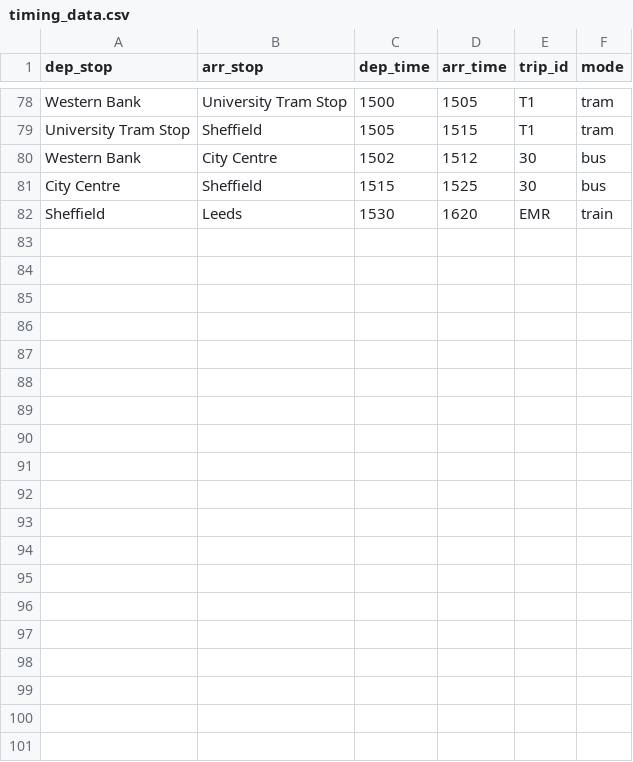
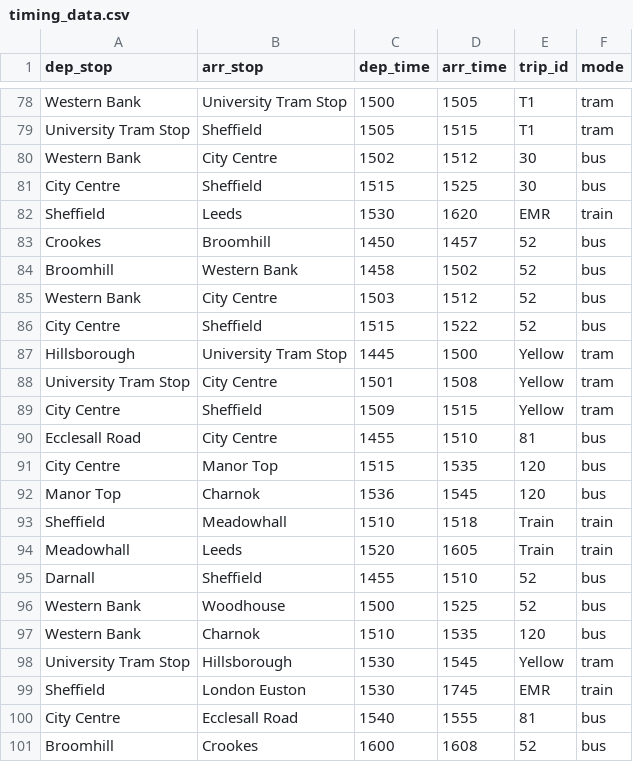
Before and after one commit to zaynasheikh/sheff-track, a CSV file: backend/timing_data.csv, drawn as a sheet; only a part is shown, gaps mark what is left out.

```diff
--- a/backend/timing_data.csv
+++ b/backend/timing_data.csv
@@ -82 +82,20 @@ City Centre,Sheffield,1515,1525,30,bus
 Sheffield,Leeds,1530,1620,EMR,train
+Crookes,Broomhill,1450,1457,52,bus
+Broomhill,Western Bank,1458,1502,52,bus
+Western Bank,City Centre,1503,1512,52,bus
+City Centre,Sheffield,1515,1522,52,bus
+Hillsborough,University Tram Stop,1445,1500,Yellow,tram
+University Tram Stop,City Centre,1501,1508,Yellow,tram
+City Centre,Sheffield,1509,1515,Yellow,tram
+Ecclesall Road,City Centre,1455,1510,81,bus
+City Centre,Manor Top,1515,1535,120,bus
+Manor Top,Charnok,1536,1545,120,bus
+Sheffield,Meadowhall,1510,1518,Train,train
+Meadowhall,Leeds,1520,1605,Train,train
+Darnall,Sheffield,1455,1510,52,bus
+Western Bank,Woodhouse,1500,1525,52,bus
+Western Bank,Charnok,1510,1535,120,bus
+University Tram Stop,Hillsborough,1530,1545,Yellow,tram
+Sheffield,London Euston,1530,1745,EMR,train
+City Centre,Ecclesall Road,1540,1555,81,bus
+Broomhill,Crookes,1600,1608,52,bus
```
Also changed, not shown: 3 other files.
